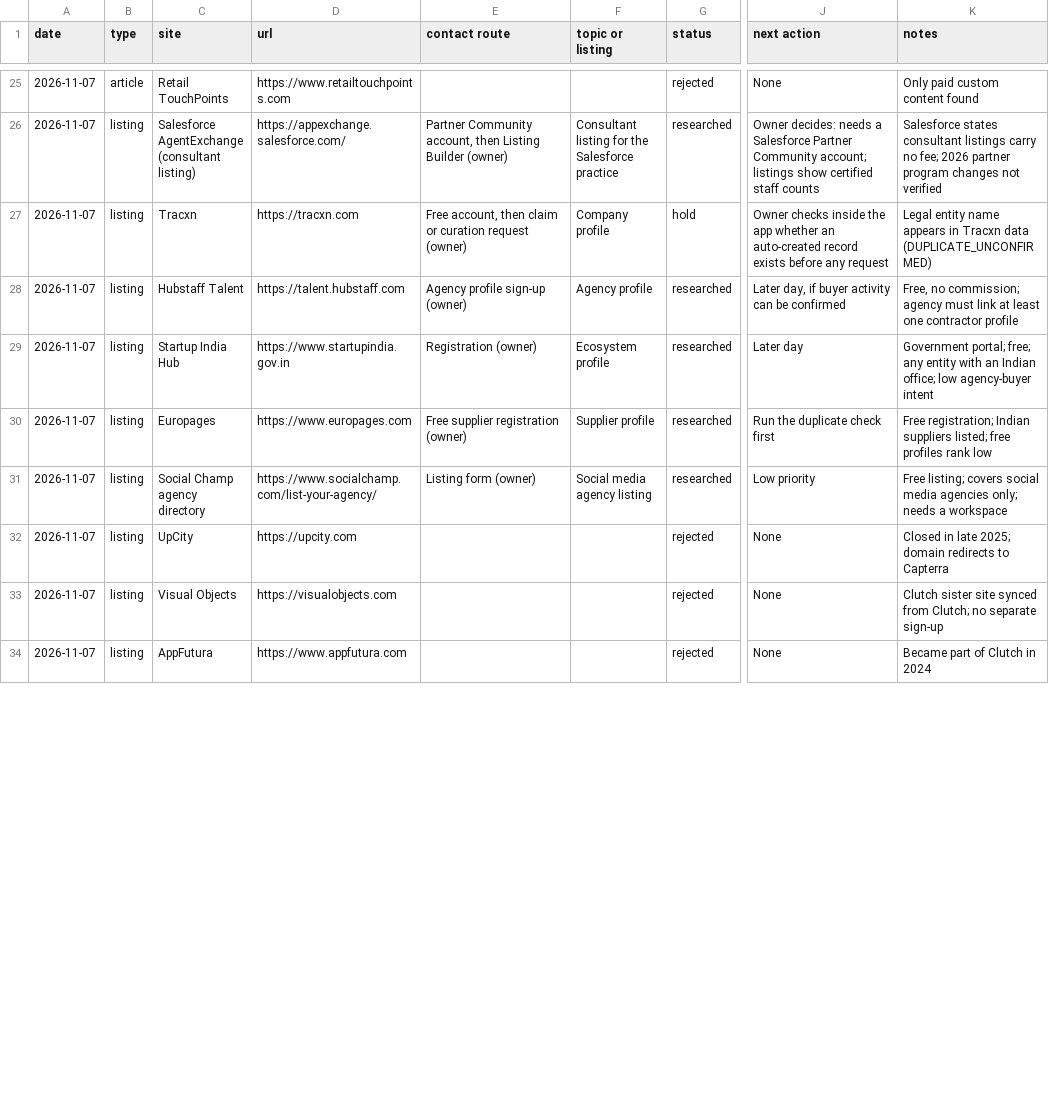
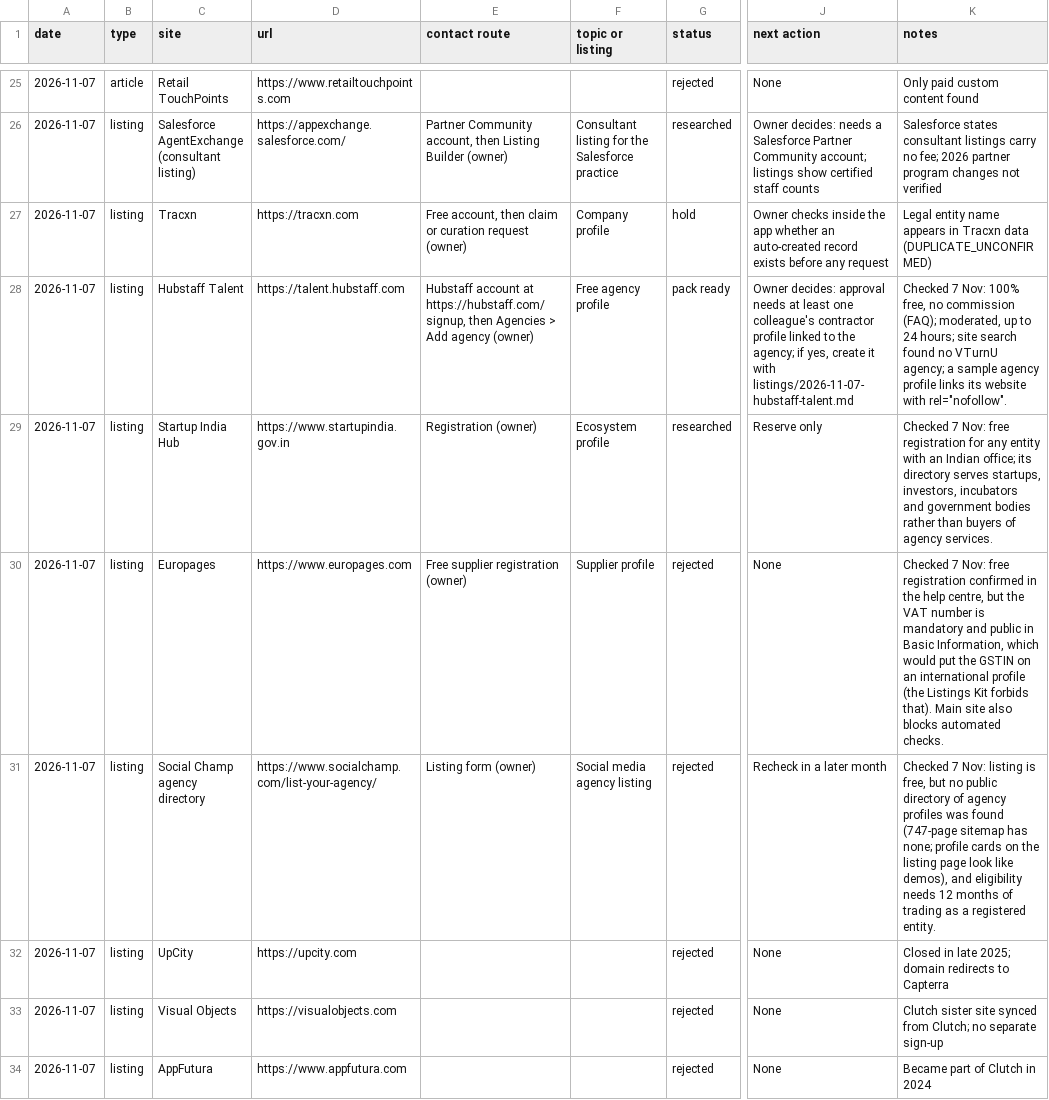
Before and after one commit to bvignesh94k/vturnu, a CSV file: promotion/2026-11/tracker.csv, drawn as a sheet; only a part is shown, gaps mark what is left out; the diff covers the shown part only; the diff names each change by its address in the sheet, - before the commit and + after, or states it on an @@ line.

```diff
--- a/promotion/2026-11/tracker.csv
+++ b/promotion/2026-11/tracker.csv
-E28 (contact route): Agency profile sign-up (owner)
+E28 (contact route): Hubstaff account at https://hubstaff.com/signup, then Agencies > Add agency (owner)
-F28 (topic or listing): Agency profile
+F28 (topic or listing): Free agency profile
-G28 (status): researched
+G28 (status): pack ready
-J28 (next action): Later day, if buyer activity can be confirmed
+J28 (next action): Owner decides: approval needs at least one colleague's contractor profile linked to the agency; if yes, create it with listings/2026-11-07-hubstaff-talent.md
-K28 (notes): Free, no commission; agency must link at least one contractor profile
+K28 (notes): Checked 7 Nov: 100% free, no commission (FAQ); moderated, up to 24 hours; site search found no VTurnU agency; a sample agency profile links its website with rel="nofollow".
-J29 (next action): Later day
+J29 (next action): Reserve only
-K29 (notes): Government portal; free; any entity with an Indian office; low agency-buyer intent
+K29 (notes): Checked 7 Nov: free registration for any entity with an Indian office; its directory serves startups, investors, incubators and government bodies rather than buyers of agency services.
-G30:G31 (status): researched
+G30:G31 (status): rejected
-J30 (next action): Run the duplicate check first
+J30 (next action): None
-K30 (notes): Free registration; Indian suppliers listed; free profiles rank low
+K30 (notes): Checked 7 Nov: free registration confirmed in the help centre, but the VAT number is mandatory and public in Basic Information, which would put the GSTIN on an international profile (the Listings Kit forbids that). Main site also blocks automated checks.
-J31 (next action): Low priority
+J31 (next action): Recheck in a later month
-K31 (notes): Free listing; covers social media agencies only; needs a workspace
+K31 (notes): Checked 7 Nov: listing is free, but no public directory of agency profiles was found (747-page sitemap has none; profile cards on the listing page look like demos), and eligibility needs 12 months of trading as a registered entity.
```
Also changed, not shown: 2 added rows and 11 edited cells elsewhere in this file, 6 other files.
